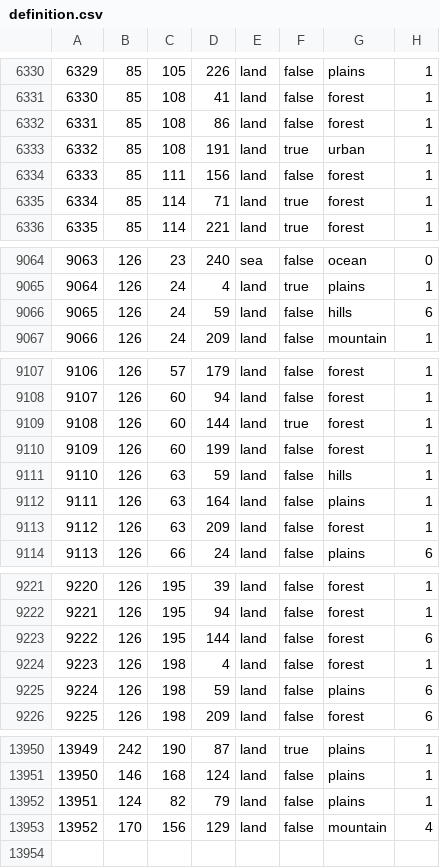
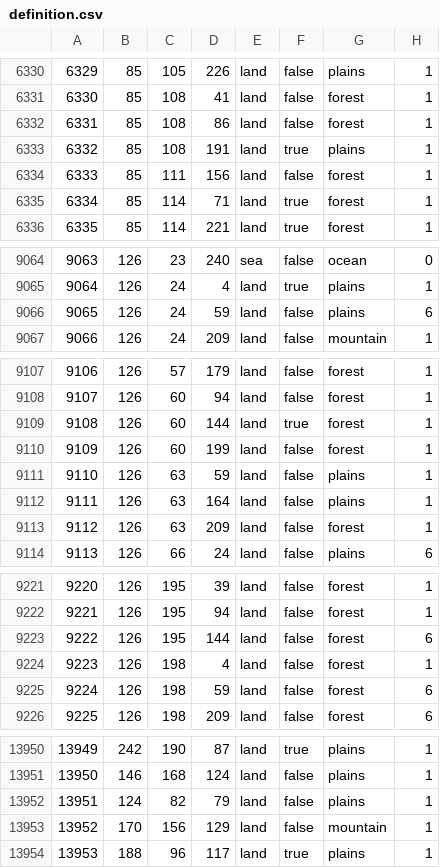
Before and after one commit to generalisofficial/tia2018, a CSV file: map/definition.csv, drawn as a sheet; only a part is shown, gaps mark what is left out; the diff covers the shown part only.

```diff
--- a/map/definition.csv
+++ b/map/definition.csv
@@ -6332,3 +6332,3 @@
 6331;85;108;86;land;false;forest;1
-6332;85;108;191;land;true;urban;1
+6332;85;108;191;land;true;plains;1
 6333;85;111;156;land;false;forest;1
@@ -9065,3 +9065,3 @@
 9064;126;24;4;land;true;plains;1
-9065;126;24;59;land;false;hills;6
+9065;126;24;59;land;false;plains;6
 9066;126;24;209;land;false;mountain;1
@@ -9110,3 +9110,3 @@
 9109;126;60;199;land;false;forest;1
-9110;126;63;59;land;false;hills;1
+9110;126;63;59;land;false;plains;1
 9111;126;63;164;land;false;plains;1
@@ -9224,3 +9224,3 @@
 9223;126;198;4;land;false;forest;1
-9224;126;198;59;land;false;plains;6
+9224;126;198;59;land;false;forest;6
 9225;126;198;209;land;false;forest;6
@@ -13952,2 +13952,3 @@
 13951;124;82;79;land;false;plains;1
-13952;170;156;129;land;false;mountain;4
+13952;170;156;129;land;false;mountain;1
+13953;188;96;117;land;true;plains;1
```
Also changed, not shown: 7 edited cells elsewhere in this file, 20 other files.
